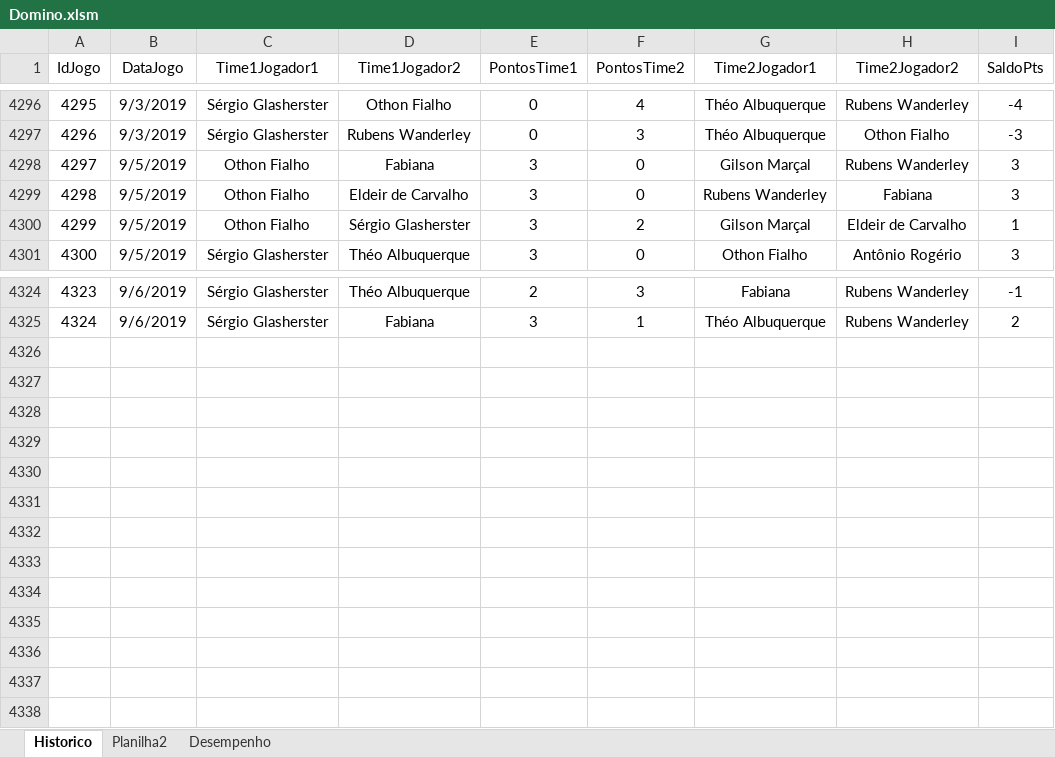
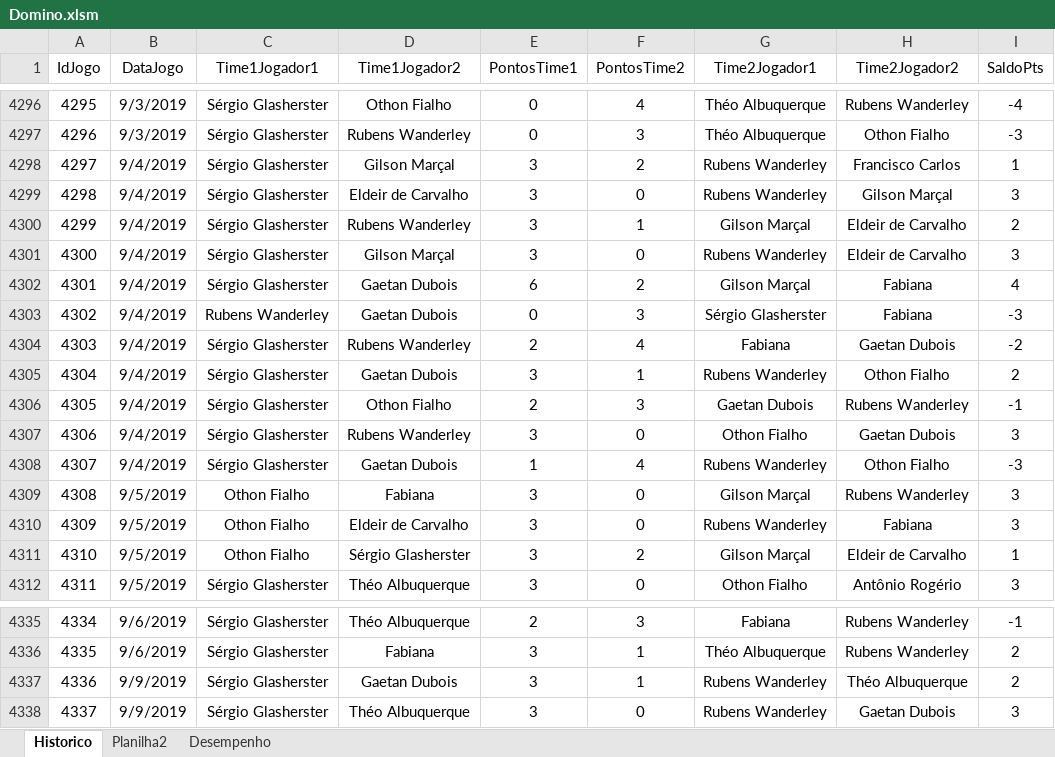
Before and after one commit to theoadepaula/domino, an Excel workbook: src/Domino.xlsm, sheet Historico, drawn as a sheet; only a part is shown, gaps mark what is left out; values as stored, in another font and other column widths than the file's, no borders; table styles not drawn; addresses are those after the commit; the diff names each change by its address in the sheet, - before the commit and + after, or states it on an @@ line.

Commit message:
Update Domino.xlsm

```diff
--- a/src/Domino.xlsm (sheet Historico)
+++ b/src/Domino.xlsm (sheet Historico)
+row 4298: 4297 | 9/4/2019 | Sérgio Glasherster | Gilson Marçal | 3 | 2 | Rubens Wanderley | Francisco Carlos | 1
+row 4299: 4298 | 9/4/2019 | Sérgio Glasherster | Eldeir de Carvalho | 3 | 0 | Rubens Wanderley | Gilson Marçal | 3
+row 4300: 4299 | 9/4/2019 | Sérgio Glasherster | Rubens Wanderley | 3 | 1 | Gilson Marçal | Eldeir de Carvalho | 2
+row 4301: 4300 | 9/4/2019 | Sérgio Glasherster | Gilson Marçal | 3 | 0 | Rubens Wanderley | Eldeir de Carvalho | 3
+row 4302: 4301 | 9/4/2019 | Sérgio Glasherster | Gaetan Dubois | 6 | 2 | Gilson Marçal | Fabiana | 4
+row 4303: 4302 | 9/4/2019 | Rubens Wanderley | Gaetan Dubois | 0 | 3 | Sérgio Glasherster | Fabiana | -3
+row 4304: 4303 | 9/4/2019 | Sérgio Glasherster | Rubens Wanderley | 2 | 4 | Fabiana | Gaetan Dubois | -2
+row 4305: 4304 | 9/4/2019 | Sérgio Glasherster | Gaetan Dubois | 3 | 1 | Rubens Wanderley | Othon Fialho | 2
+row 4306: 4305 | 9/4/2019 | Sérgio Glasherster | Othon Fialho | 2 | 3 | Gaetan Dubois | Rubens Wanderley | -1
+row 4307: 4306 | 9/4/2019 | Sérgio Glasherster | Rubens Wanderley | 3 | 0 | Othon Fialho | Gaetan Dubois | 3
+row 4308: 4307 | 9/4/2019 | Sérgio Glasherster | Gaetan Dubois | 1 | 4 | Rubens Wanderley | Othon Fialho | -3
@@ column A (IdJogo) renumbered between rows 4309 and 4336 @@
+row 4337: 4336 | 9/9/2019 | Sérgio Glasherster | Gaetan Dubois | 3 | 1 | Rubens Wanderley | Théo Albuquerque | 2
+row 4338: 4337 | 9/9/2019 | Sérgio Glasherster | Théo Albuquerque | 3 | 0 | Rubens Wanderley | Gaetan Dubois | 3
```
Also changed, not shown: sheet Desempenho.
